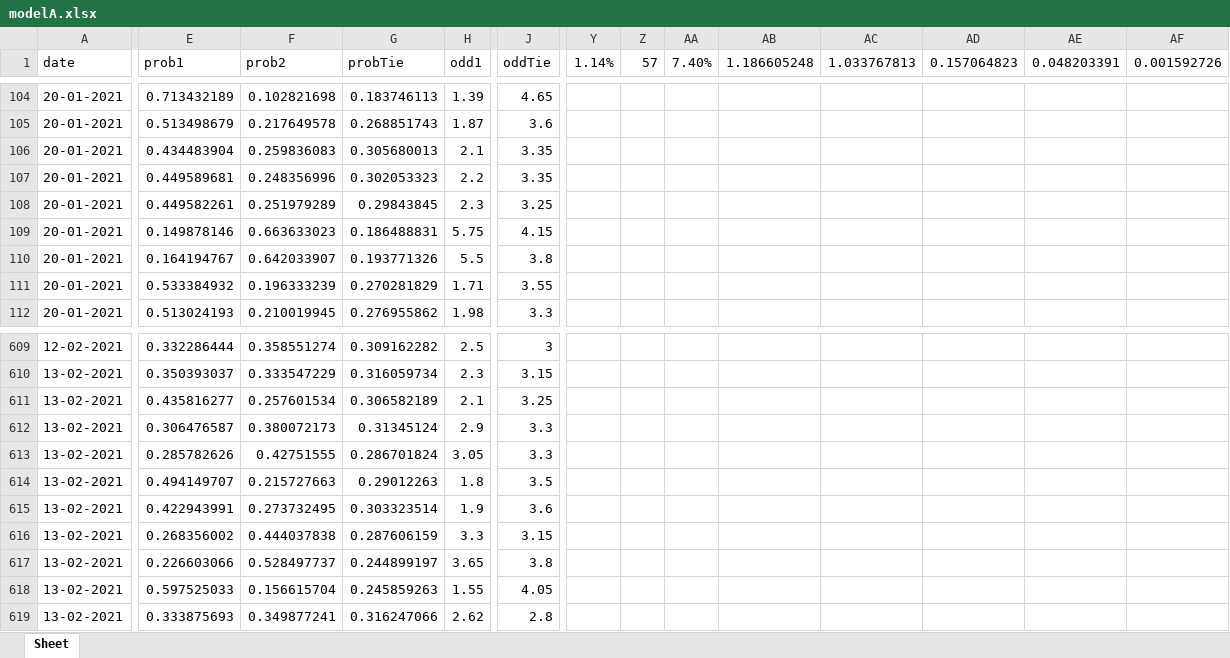
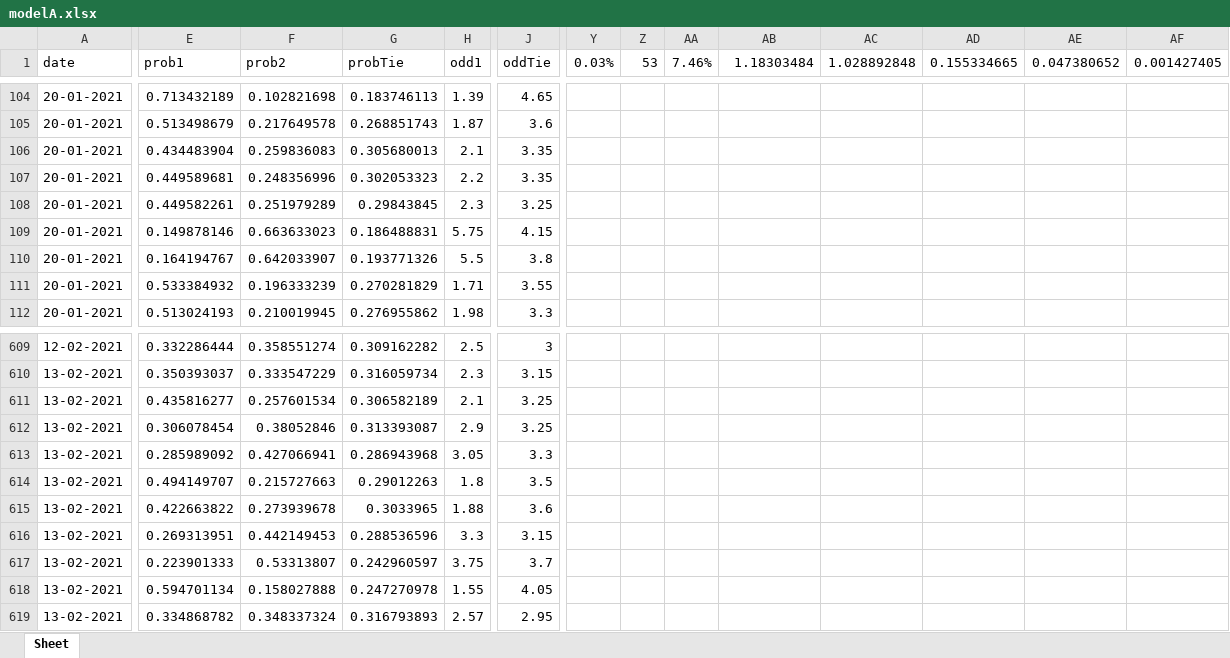
Before and after one commit to jps-yes/soccer_predictor, an Excel workbook: predictor/modelA.xlsx, sheet Sheet, drawn as a sheet; only a part is shown, gaps mark what is left out; values as stored, in another font and other column widths than the file's, no borders; the diff covers the shown part only; the diff names each change by its address in the sheet, - before the commit and + after, or states it on an @@ line.

```diff
--- a/predictor/modelA.xlsx (sheet Sheet)
+++ b/predictor/modelA.xlsx (sheet Sheet)
-Y1: 1.14%
+Y1: 0.03%
-Z1: 57
+Z1: 53
-AA1: 7.40%
+AA1: 7.46%
-AB1: 1.186605248
+AB1: 1.18303484
-AC1: 1.033767813
+AC1: 1.028892848
-AD1: 0.157064823
+AD1: 0.155334665
-AE1: 0.048203391
+AE1: 0.047380652
-AF1: 0.001592726
+AF1: 0.001427405
-E612 (prob1): 0.306476587
+E612 (prob1): 0.306078454
-F612 (prob2): 0.380072173
+F612 (prob2): 0.38052846
-G612 (probTie): 0.31345124
+G612 (probTie): 0.313393087
-J612 (oddTie): 3.3
+J612 (oddTie): 3.25
-E613 (prob1): 0.285782626
+E613 (prob1): 0.285989092
-F613 (prob2): 0.42751555
+F613 (prob2): 0.427066941
-G613 (probTie): 0.286701824
+G613 (probTie): 0.286943968
-E615 (prob1): 0.422943991
+E615 (prob1): 0.422663822
-F615 (prob2): 0.273732495
+F615 (prob2): 0.273939678
-G615 (probTie): 0.303323514
+G615 (probTie): 0.3033965
-H615 (odd1): 1.9
+H615 (odd1): 1.88
-E616 (prob1): 0.268356002
+E616 (prob1): 0.269313951
-F616 (prob2): 0.444037838
+F616 (prob2): 0.442149453
-G616 (probTie): 0.287606159
+G616 (probTie): 0.288536596
-E617 (prob1): 0.226603066
+E617 (prob1): 0.223901333
-F617 (prob2): 0.528497737
+F617 (prob2): 0.53313807
-G617 (probTie): 0.244899197
+G617 (probTie): 0.242960597
-H617 (odd1): 3.65
+H617 (odd1): 3.75
-J617 (oddTie): 3.8
+J617 (oddTie): 3.7
-E618 (prob1): 0.597525033
+E618 (prob1): 0.594701134
-F618 (prob2): 0.156615704
+F618 (prob2): 0.158027888
-G618 (probTie): 0.245859263
+G618 (probTie): 0.247270978
-E619 (prob1): 0.333875693
+E619 (prob1): 0.334868782
-F619 (prob2): 0.349877241
+F619 (prob2): 0.348337324
-G619 (probTie): 0.316247066
+G619 (probTie): 0.316793893
-H619 (odd1): 2.62
+H619 (odd1): 2.57
-J619 (oddTie): 2.8
+J619 (oddTie): 2.95
```
Also changed, not shown: 482 edited cells elsewhere in this sheet, predictor/modelB.xlsx, predictor/modelC.xlsx, 2 other files.
